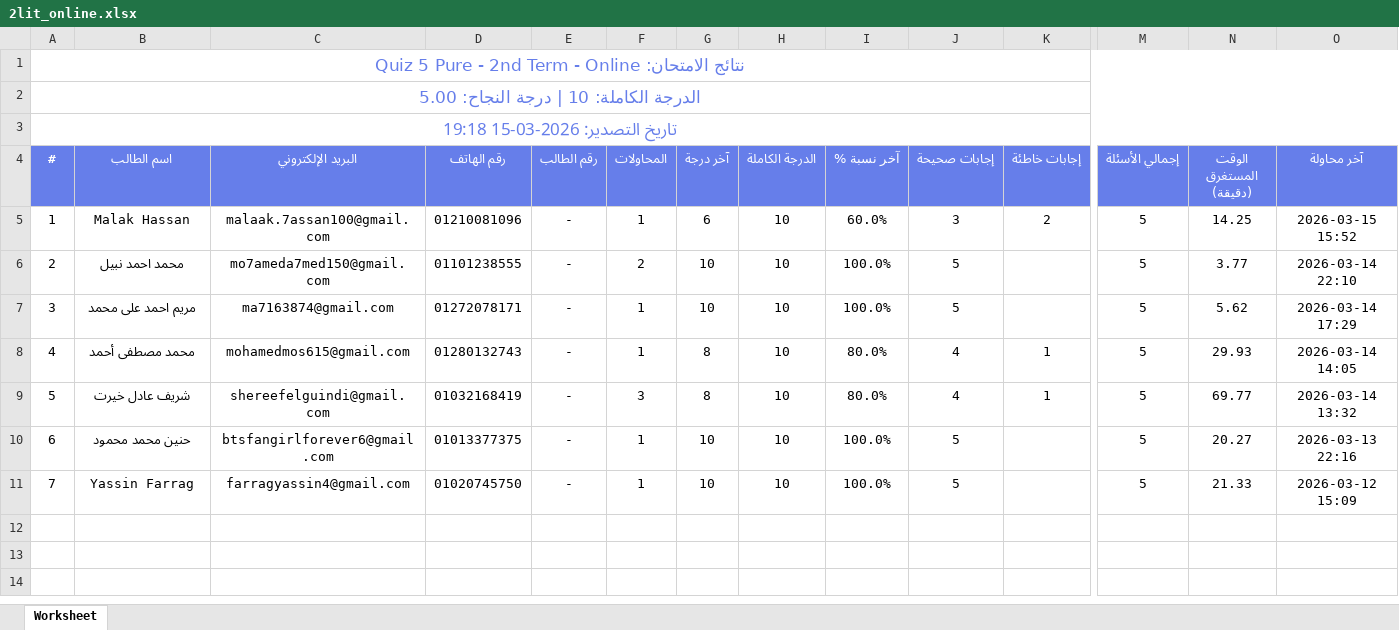
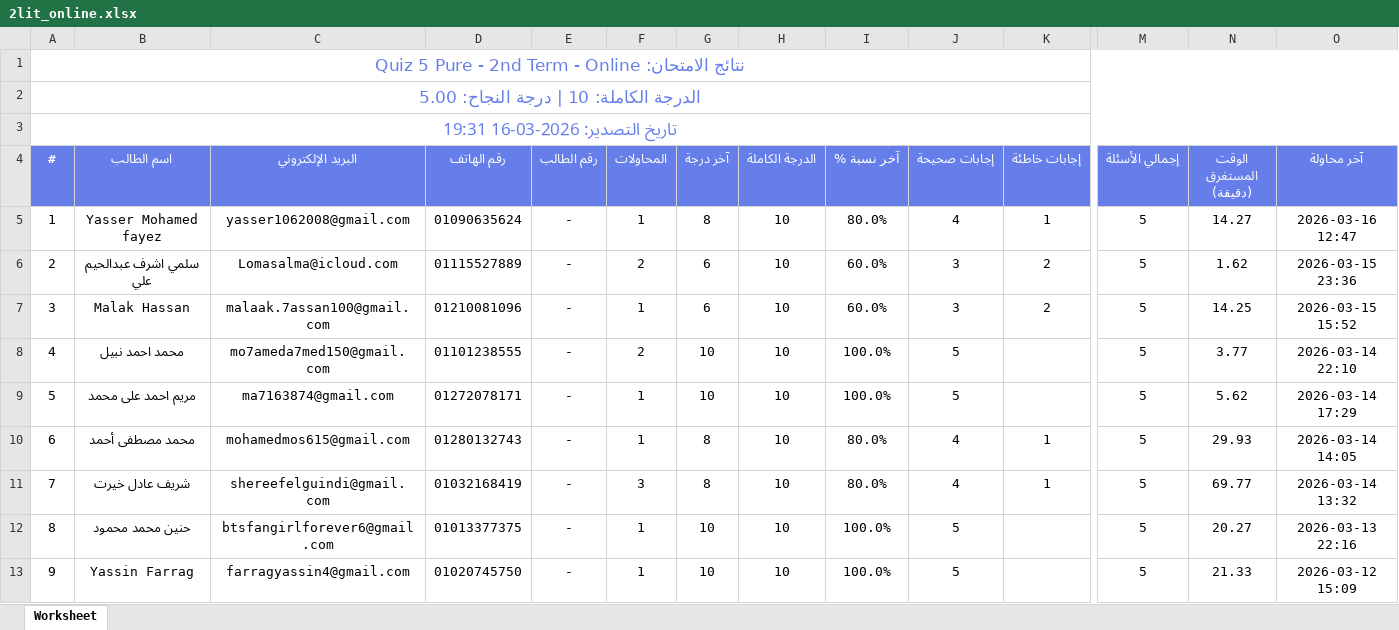
Before and after one commit to Harvovich/Marks-csv, an Excel workbook: 2lit_online.xlsx, sheet Worksheet, drawn as a sheet; only a part is shown, gaps mark what is left out; values as stored, in another font and other column widths than the file's, no borders; rows hold the shown columns only; the diff names each change by its address in the sheet, - before the commit and + after, or states it on an @@ line.

```diff
--- a/2lit_online.xlsx (sheet Worksheet)
+++ b/2lit_online.xlsx (sheet Worksheet)
@@ column A (#) renumbered from row 3 down @@
+row 5: 1 | Yasser Mohamed fayez | yasser1062008@gmail.com | 01090635624 | - | 1 | 8 | 10 | 80.0% | 4 | 1 | 5 | 14.27 | 2026-03-16 12:47
+row 6: 2 | سلمي اشرف عبدالحيم علي | Lomasalma@icloud.com | 01115527889 | - | 2 | 6 | 10 | 60.0% | 3 | 2 | 5 | 1.62 | 2026-03-15 23:36
```
Also changed, not shown: 2lit_center.xlsx.
